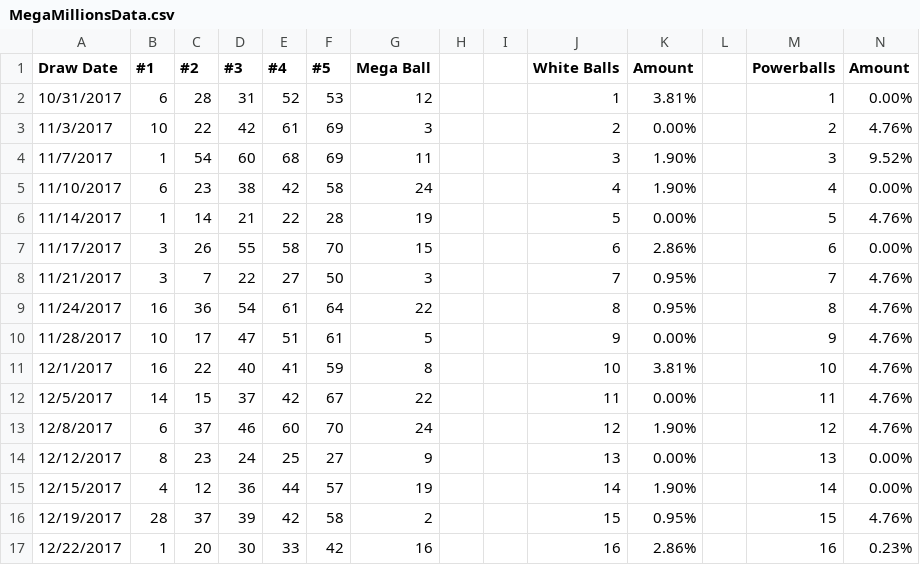
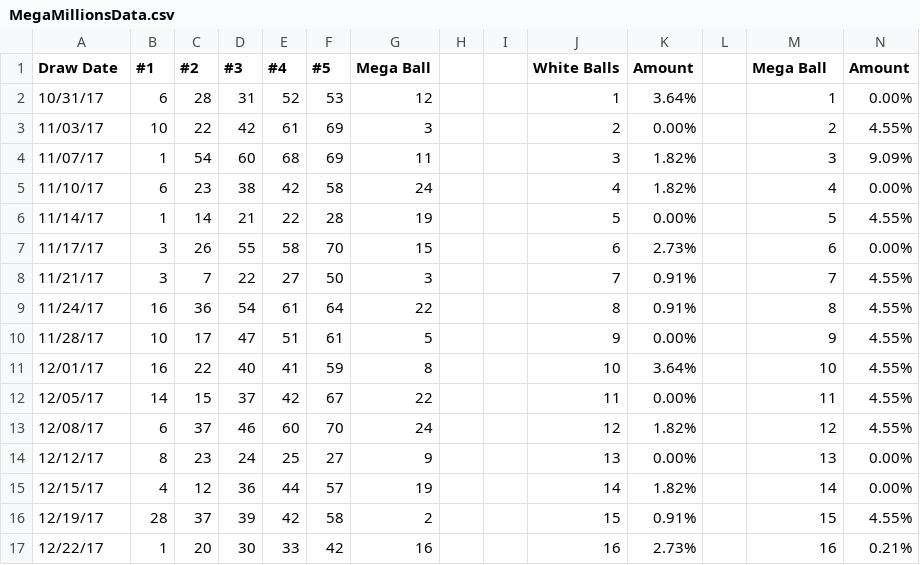
Before and after one commit to Domination7/lottery-data-analysis, a CSV file: MegaMillionsData.csv, drawn as a sheet; only a part is shown; the diff covers the shown part only.

```diff
--- a/MegaMillionsData.csv
+++ b/MegaMillionsData.csv
@@ -1,17 +1,17 @@
-Draw Date,#1,#2,#3,#4,#5,Mega Ball,,,White Balls,Amount,,Powerballs,Amount
-10/31/2017,6,28,31,52,53,12,,,1,3.81%,,1,0.00%
-11/3/2017,10,22,42,61,69,3,,,2,0.00%,,2,4.76%
-11/7/2017,1,54,60,68,69,11,,,3,1.90%,,3,9.52%
-11/10/2017,6,23,38,42,58,24,,,4,1.90%,,4,0.00%
-11/14/2017,1,14,21,22,28,19,,,5,0.00%,,5,4.76%
-11/17/2017,3,26,55,58,70,15,,,6,2.86%,,6,0.00%
-11/21/2017,3,7,22,27,50,3,,,7,0.95%,,7,4.76%
-11/24/2017,16,36,54,61,64,22,,,8,0.95%,,8,4.76%
-11/28/2017,10,17,47,51,61,5,,,9,0.00%,,9,4.76%
-12/1/2017,16,22,40,41,59,8,,,10,3.81%,,10,4.76%
-12/5/2017,14,15,37,42,67,22,,,11,0.00%,,11,4.76%
-12/8/2017,6,37,46,60,70,24,,,12,1.90%,,12,4.76%
-12/12/2017,8,23,24,25,27,9,,,13,0.00%,,13,0.00%
-12/15/2017,4,12,36,44,57,19,,,14,1.90%,,14,0.00%
-12/19/2017,28,37,39,42,58,2,,,15,0.95%,,15,4.76%
-12/22/2017,1,20,30,33,42,16,,,16,2.86%,,16,0.23%
+Draw Date,#1,#2,#3,#4,#5,Mega Ball,,,White Balls,Amount,,Mega Ball,Amount
+10/31/17,6,28,31,52,53,12,,,1,3.64%,,1,0.00%
+11/03/17,10,22,42,61,69,3,,,2,0.00%,,2,4.55%
+11/07/17,1,54,60,68,69,11,,,3,1.82%,,3,9.09%
+11/10/17,6,23,38,42,58,24,,,4,1.82%,,4,0.00%
+11/14/17,1,14,21,22,28,19,,,5,0.00%,,5,4.55%
+11/17/17,3,26,55,58,70,15,,,6,2.73%,,6,0.00%
+11/21/17,3,7,22,27,50,3,,,7,0.91%,,7,4.55%
+11/24/17,16,36,54,61,64,22,,,8,0.91%,,8,4.55%
+11/28/17,10,17,47,51,61,5,,,9,0.00%,,9,4.55%
+12/01/17,16,22,40,41,59,8,,,10,3.64%,,10,4.55%
+12/05/17,14,15,37,42,67,22,,,11,0.00%,,11,4.55%
+12/08/17,6,37,46,60,70,24,,,12,1.82%,,12,4.55%
+12/12/17,8,23,24,25,27,9,,,13,0.00%,,13,0.00%
+12/15/17,4,12,36,44,57,19,,,14,1.82%,,14,0.00%
+12/19/17,28,37,39,42,58,2,,,15,0.91%,,15,4.55%
+12/22/17,1,20,30,33,42,16,,,16,2.73%,,16,0.21%
```
Also changed, not shown: 10 added rows, 10 removed rows and 40 edited cells elsewhere in this file, 1 other file.
